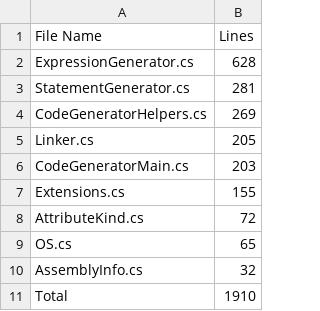
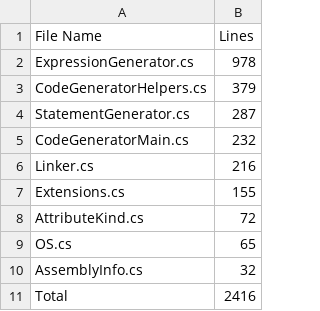
Before and after one commit to CheezLang/CheezLang, a CSV file: Tools/loc/Backends_LLVM_LLVMSharpBackend.csv, drawn as a sheet.

```diff
--- a/Tools/loc/Backends_LLVM_LLVMSharpBackend.csv
+++ b/Tools/loc/Backends_LLVM_LLVMSharpBackend.csv
@@ -1,7 +1,7 @@
 File Name,Lines
-ExpressionGenerator.cs,628
-StatementGenerator.cs,281
-CodeGeneratorHelpers.cs,269
-Linker.cs,205
-CodeGeneratorMain.cs,203
+ExpressionGenerator.cs,978
+CodeGeneratorHelpers.cs,379
+StatementGenerator.cs,287
+CodeGeneratorMain.cs,232
+Linker.cs,216
 Extensions.cs,155
@@ -10,2 +10,2 @@ OS.cs,65
 AssemblyInfo.cs,32
-Total,1910
+Total,2416
```
Also changed, not shown: Tools/loc/CompilerLibrary.csv, Tools/loc/examples.csv, 1 other file.
